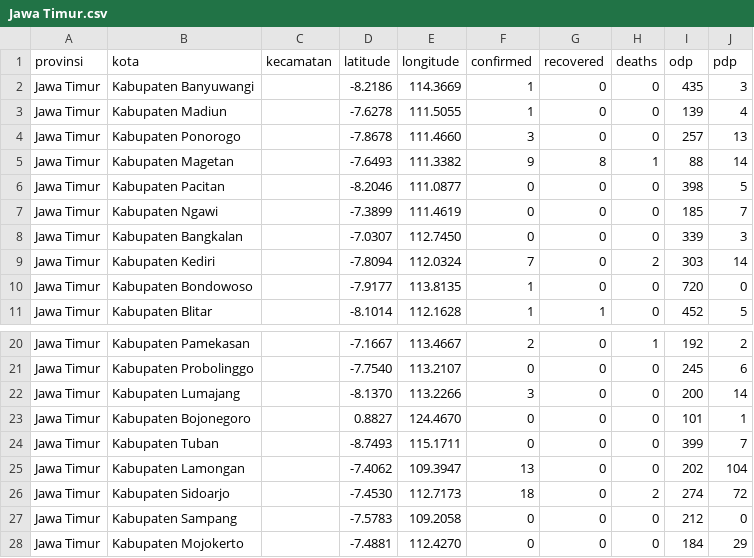
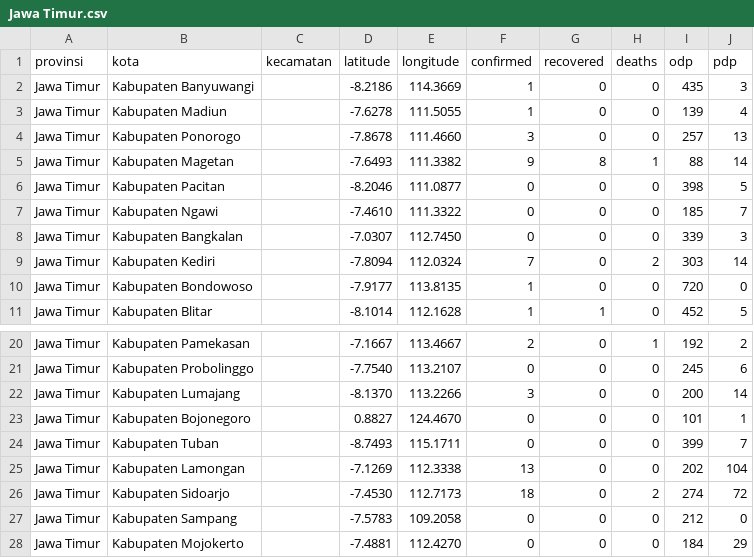
Before and after one commit to yogamuris/covid_indo_data, a CSV file: Provinsi/Jawa Timur.csv, drawn as a sheet; only a part is shown, gaps mark what is left out.

Commit message:
Update Jawa Timur.csv

```diff
--- a/Provinsi/Jawa Timur.csv
+++ b/Provinsi/Jawa Timur.csv
@@ -6,3 +6,3 @@ Jawa Timur,Kabupaten Magetan,,-7.6493,111.3382,9,8,1,88,14
 Jawa Timur,Kabupaten Pacitan,,-8.2046,111.0877,0,0,0,398,5
-Jawa Timur,Kabupaten Ngawi,,-7.3899,111.4619,0,0,0,185,7
+Jawa Timur,Kabupaten Ngawi,,-7.4610,111.3322,0,0,0,185,7
 Jawa Timur,Kabupaten Bangkalan,,-7.0307,112.7450,0,0,0,339,3
@@ -24,3 +24,3 @@ Jawa Timur,Kabupaten Bojonegoro,,0.8827,124.4670,0,0,0,101,1
 Jawa Timur,Kabupaten Tuban,,-8.7493,115.1711,0,0,0,399,7
-Jawa Timur,Kabupaten Lamongan,,-7.4062,109.3947,13,0,0,202,104
+Jawa Timur,Kabupaten Lamongan,,-7.1269,112.3338,13,0,0,202,104
 Jawa Timur,Kabupaten Sidoarjo,,-7.4530,112.7173,18,0,2,274,72
```
